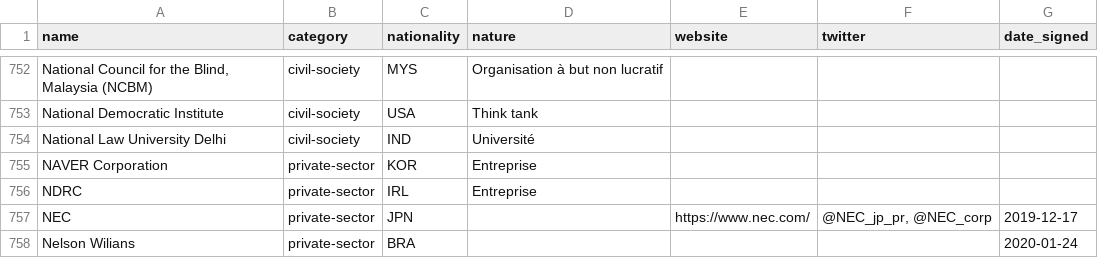
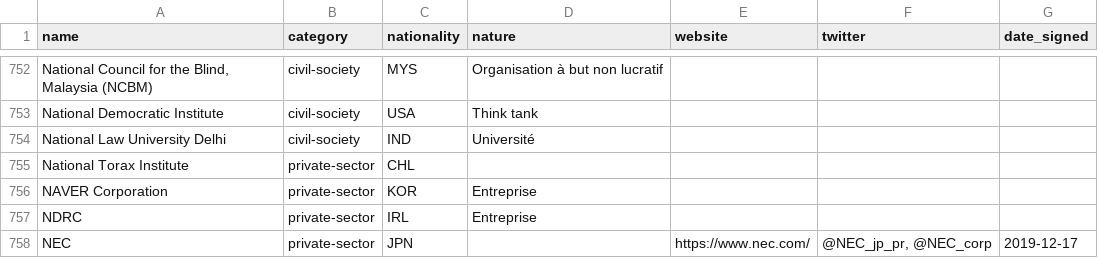
Before and after one commit to ambanum/ParisCall, a CSV file: supporters.csv, drawn as a sheet; only a part is shown, gaps mark what is left out; the shorter side is filled out with more unchanged rows; the diff names each change by its address in the sheet, - before the commit and + after, or states it on an @@ line.

Commit message:
Create national_torax_institute-private-sector-CHL.md [skip ci]

```diff
--- a/supporters.csv
+++ b/supporters.csv
+row 755: National Torax Institute | private-sector | CHL
```
Also changed, not shown: 8 other files.
